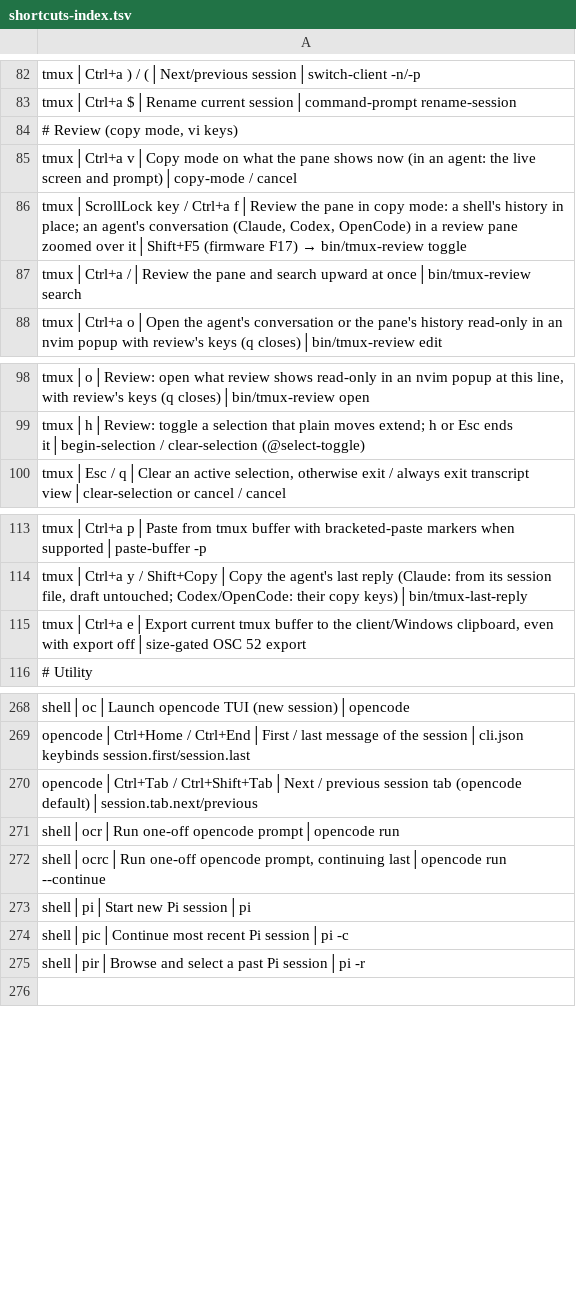
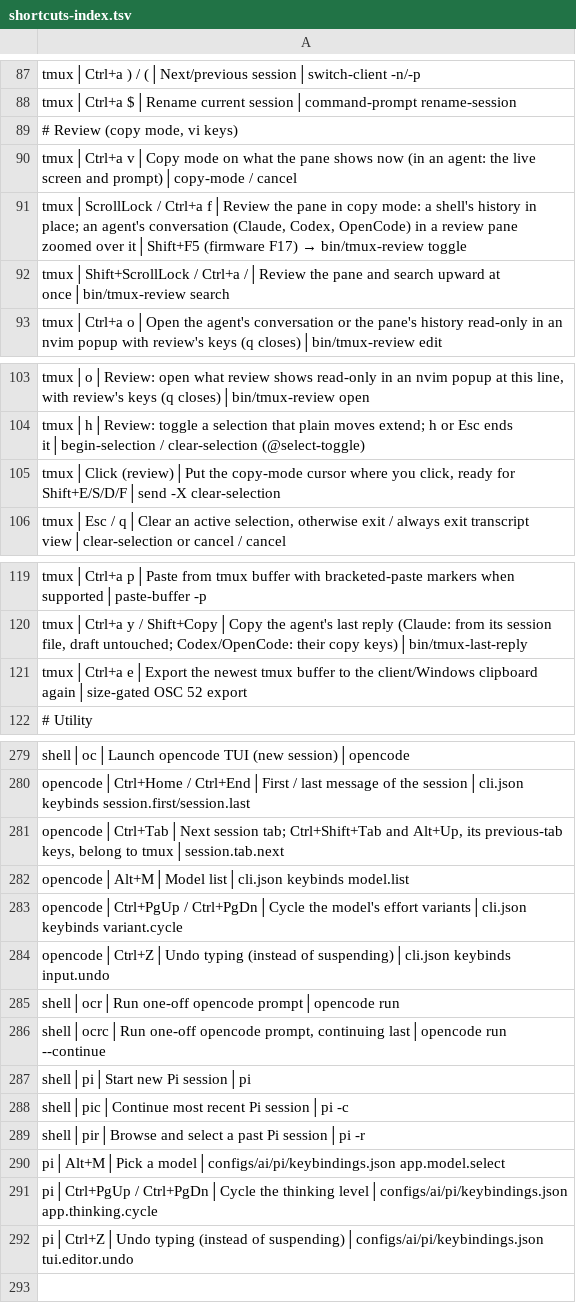
Before and after one commit to tafk7/dotfiles, a TSV file: shell/shortcuts-index.tsv, drawn as a sheet; only a part is shown, gaps mark what is left out; the diff covers the shown part only.

```diff
--- a/shell/shortcuts-index.tsv
+++ b/shell/shortcuts-index.tsv
@@ -85,4 +90,4 @@ tmux│Ctrl+a $│Rename current session│command-prompt rename-session
 tmux│Ctrl+a v│Copy mode on what the pane shows now (in an agent: the live screen and prompt)│copy-mode / cancel
-tmux│ScrollLock key / Ctrl+a f│Review the pane in copy mode: a shell's history in place; an agent's conversation (Claude, Codex, OpenCode) in a review pane zoomed over it│Shift+F5 (firmware F17) → bin/tmux-review toggle
-tmux│Ctrl+a /│Review the pane and search upward at once│bin/tmux-review search
+tmux│ScrollLock / Ctrl+a f│Review the pane in copy mode: a shell's history in place; an agent's conversation (Claude, Codex, OpenCode) in a review pane zoomed over it│Shift+F5 (firmware F17) → bin/tmux-review toggle
+tmux│Shift+ScrollLock / Ctrl+a /│Review the pane and search upward at once│bin/tmux-review search
 tmux│Ctrl+a o│Open the agent's conversation or the pane's history read-only in an nvim popup with review's keys (q closes)│bin/tmux-review edit
@@ -99,2 +104,3 @@ tmux│o│Review: open what review shows read-only in an nvim popup at this lin
 tmux│h│Review: toggle a selection that plain moves extend; h or Esc ends it│begin-selection / clear-selection (@select-toggle)
+tmux│Click (review)│Put the copy-mode cursor where you click, ready for Shift+E/S/D/F│send -X clear-selection
 tmux│Esc / q│Clear an active selection, otherwise exit / always exit transcript view│clear-selection or cancel / cancel
@@ -114,3 +120,3 @@ tmux│Ctrl+a p│Paste from tmux buffer with bracketed-paste markers when suppo
 tmux│Ctrl+a y / Shift+Copy│Copy the agent's last reply (Claude: from its session file, draft untouched; Codex/OpenCode: their copy keys)│bin/tmux-last-reply
-tmux│Ctrl+a e│Export current tmux buffer to the client/Windows clipboard, even with export off│size-gated OSC 52 export
+tmux│Ctrl+a e│Export the newest tmux buffer to the client/Windows clipboard again│size-gated OSC 52 export
 # Utility
@@ -269,3 +280,6 @@ shell│oc│Launch opencode TUI (new session)│opencode
 opencode│Ctrl+Home / Ctrl+End│First / last message of the session│cli.json keybinds session.first/session.last
-opencode│Ctrl+Tab / Ctrl+Shift+Tab│Next / previous session tab (opencode default)│session.tab.next/previous
+opencode│Ctrl+Tab│Next session tab; Ctrl+Shift+Tab and Alt+Up, its previous-tab keys, belong to tmux│session.tab.next
+opencode│Alt+M│Model list│cli.json keybinds model.list
+opencode│Ctrl+PgUp / Ctrl+PgDn│Cycle the model's effort variants│cli.json keybinds variant.cycle
+opencode│Ctrl+Z│Undo typing (instead of suspending)│cli.json keybinds input.undo
 shell│ocr│Run one-off opencode prompt│opencode run
@@ -275,2 +289,5 @@ shell│pic│Continue most recent Pi session│pi -c
 shell│pir│Browse and select a past Pi session│pi -r
+pi│Alt+M│Pick a model│configs/ai/pi/keybindings.json app.model.select
+pi│Ctrl+PgUp / Ctrl+PgDn│Cycle the thinking level│configs/ai/pi/keybindings.json app.thinking.cycle
+pi│Ctrl+Z│Undo typing (instead of suspending)│configs/ai/pi/keybindings.json tui.editor.undo
 
```
Also changed, not shown: 10 added rows and 6 edited cells elsewhere in this file, 11 other files.
